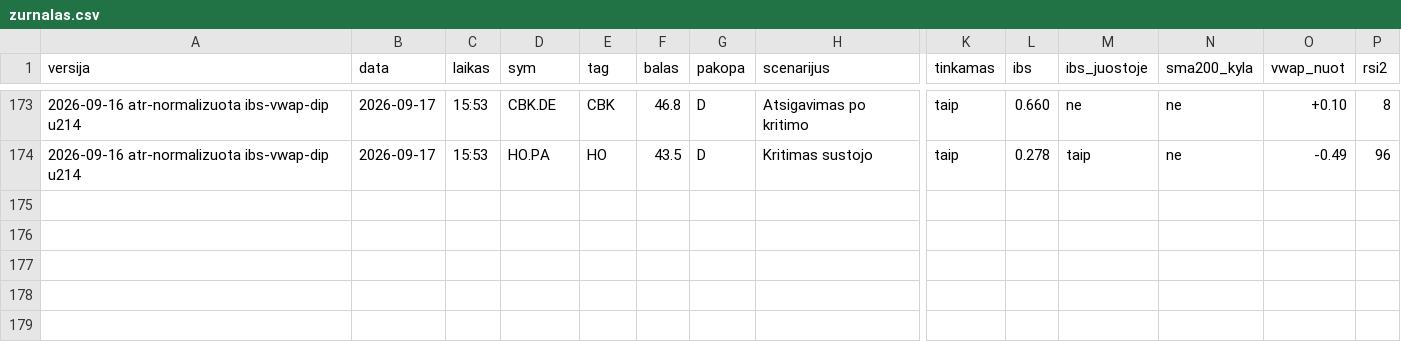
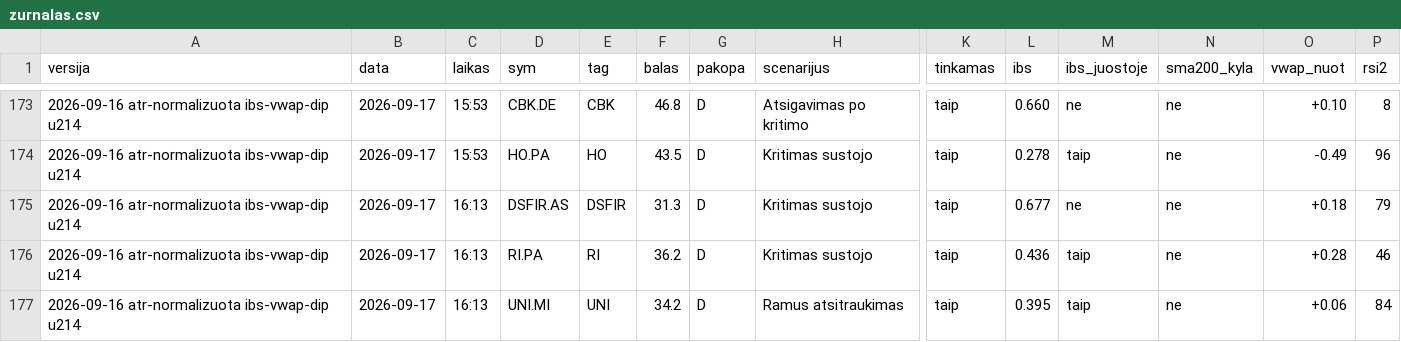
Before and after one commit to MantasBud/Dip-raiting, a CSV file: docs/zurnalas.csv, drawn as a sheet; only a part is shown, gaps mark what is left out; rows hold the shown columns only; the diff names each change by its address in the sheet, - before the commit and + after, or states it on an @@ line.

```diff
--- a/docs/zurnalas.csv
+++ b/docs/zurnalas.csv
+row 175: 2026-09-16 atr-normalizuota ibs-vwap-dip u214 | 2026-09-17 | 16:13 | DSFIR.AS | DSFIR | 31.3 | D | Kritimas sustojo | taip | 0.677 | ne | ne | +0.18 | 79
+row 176: 2026-09-16 atr-normalizuota ibs-vwap-dip u214 | 2026-09-17 | 16:13 | RI.PA | RI | 36.2 | D | Kritimas sustojo | taip | 0.436 | taip | ne | +0.28 | 46
+row 177: 2026-09-16 atr-normalizuota ibs-vwap-dip u214 | 2026-09-17 | 16:13 | UNI.MI | UNI | 34.2 | D | Ramus atsitraukimas | taip | 0.395 | taip | ne | +0.06 | 84
```
Also changed, not shown: 2 other files.
